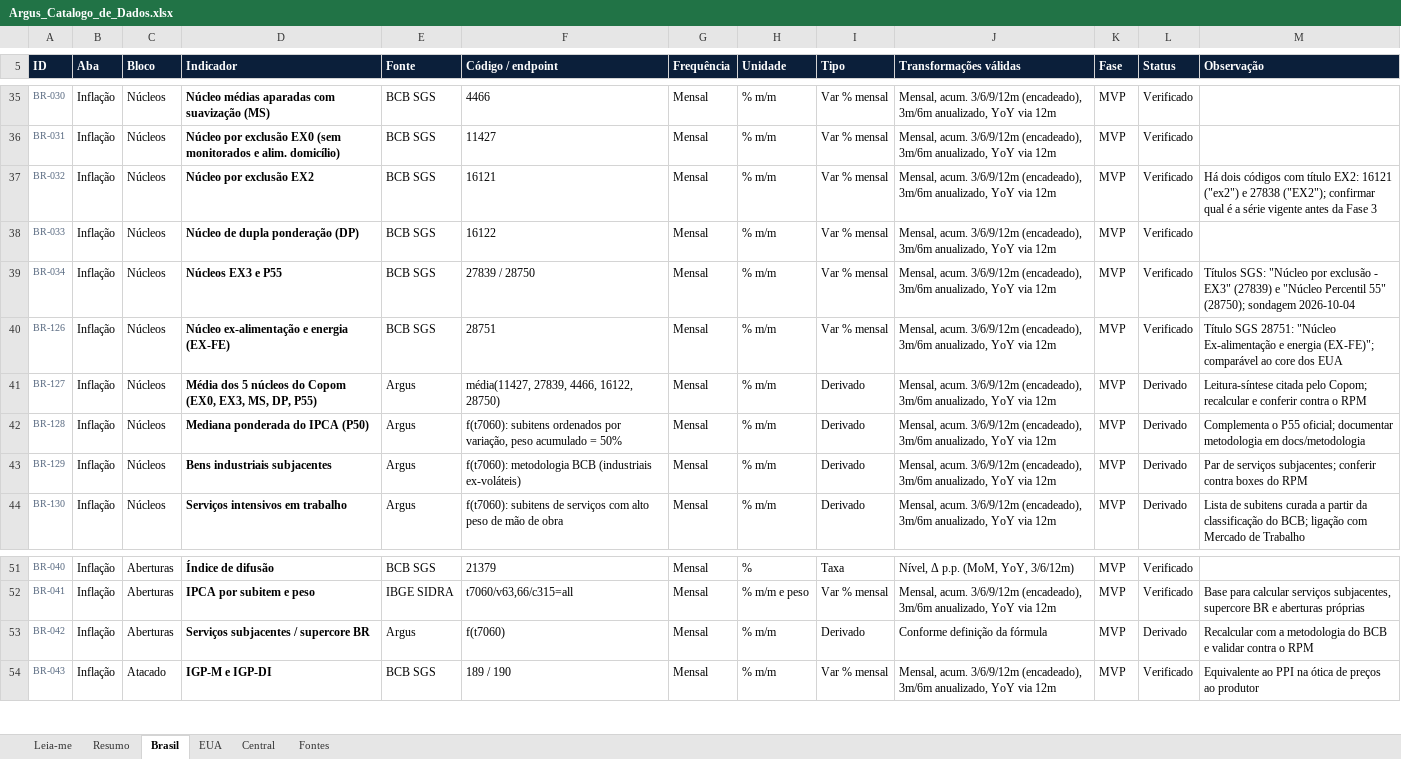
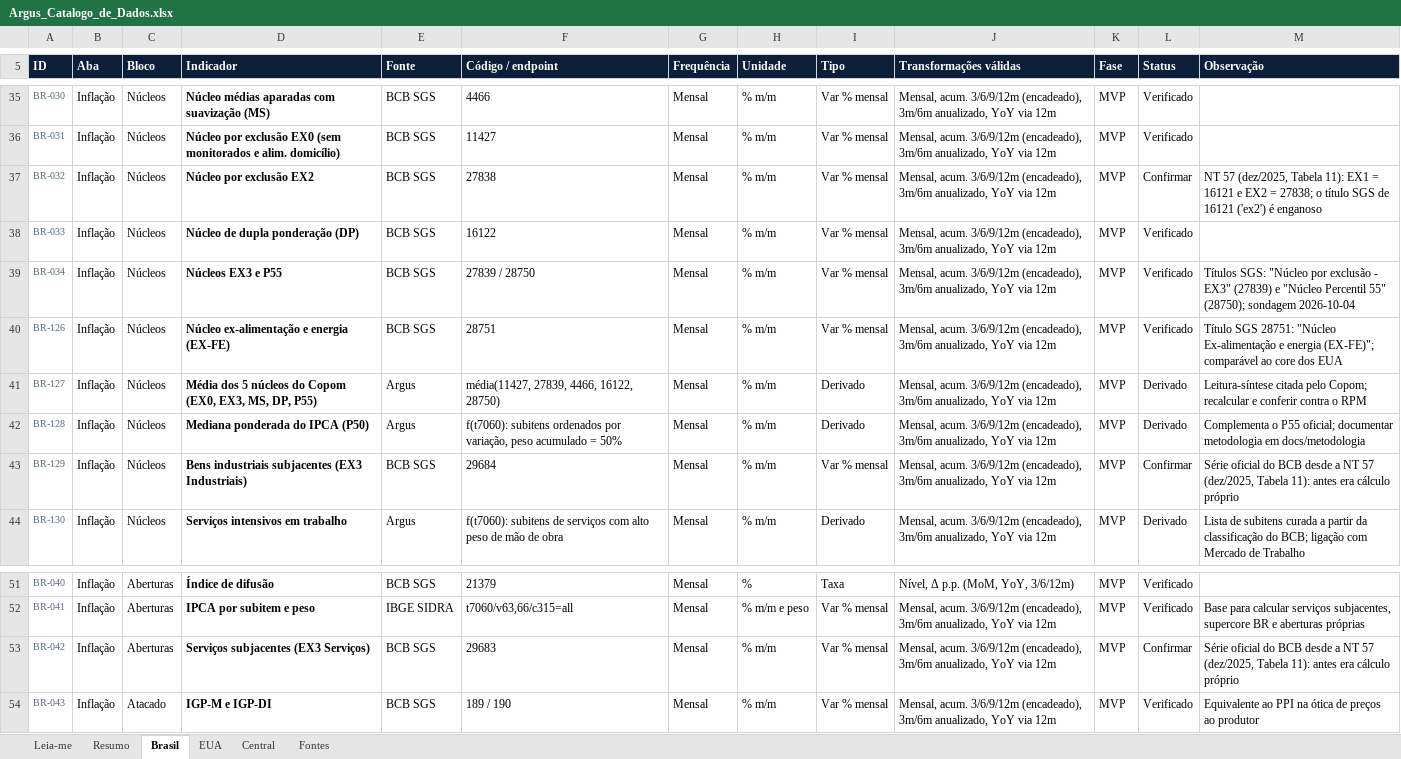
Before and after one commit to dudu-rssf/argus, an Excel workbook: docs/catalogo/Argus_Catalogo_de_Dados.xlsx, sheet Brasil, drawn as a sheet; only a part is shown, gaps mark what is left out; values as stored, in another font and other column widths than the file's, no borders; conditional formats not drawn; the diff names each change by its address in the sheet, - before the commit and + after, or states it on an @@ line.

```diff
--- a/docs/catalogo/Argus_Catalogo_de_Dados.xlsx (sheet Brasil)
+++ b/docs/catalogo/Argus_Catalogo_de_Dados.xlsx (sheet Brasil)
-F37 (Código / endpoint): 16121
+F37 (Código / endpoint): 27838
-L37 (Status): Verificado
+L37 (Status): Confirmar
-M37 (Observação): Há dois códigos com título EX2: 16121 ("ex2") e 27838 ("EX2"); confirmar qual é a série vigente antes da Fase 3
+M37 (Observação): NT 57 (dez/2025, Tabela 11): EX1 = 16121 e EX2 = 27838; o título SGS de 16121 ('ex2') é enganoso
-D43 (Indicador): Bens industriais subjacentes
+D43 (Indicador): Bens industriais subjacentes (EX3 Industriais)
-E43 (Fonte): Argus
+E43 (Fonte): BCB SGS
-F43 (Código / endpoint): f(t7060): metodologia BCB (industriais ex-voláteis)
+F43 (Código / endpoint): 29684
-I43 (Tipo): Derivado
+I43 (Tipo): Var % mensal
-L43 (Status): Derivado
+L43 (Status): Confirmar
-M43 (Observação): Par de serviços subjacentes; conferir contra boxes do RPM
+M43 (Observação): Série oficial do BCB desde a NT 57 (dez/2025, Tabela 11): antes era cálculo próprio
-D53 (Indicador): Serviços subjacentes / supercore BR
+D53 (Indicador): Serviços subjacentes (EX3 Serviços)
-E53 (Fonte): Argus
+E53 (Fonte): BCB SGS
-F53 (Código / endpoint): f(t7060)
+F53 (Código / endpoint): 29683
-I53 (Tipo): Derivado
+I53 (Tipo): Var % mensal
-J53 (Transformações válidas): Conforme definição da fórmula
+J53 (Transformações válidas): Mensal, acum. 3/6/9/12m (encadeado), 3m/6m anualizado, YoY via 12m
-L53 (Status): Derivado
+L53 (Status): Confirmar
-M53 (Observação): Recalcular com a metodologia do BCB e validar contra o RPM
+M53 (Observação): Série oficial do BCB desde a NT 57 (dez/2025, Tabela 11): antes era cálculo próprio
```
Also changed, not shown: 2 other files.
